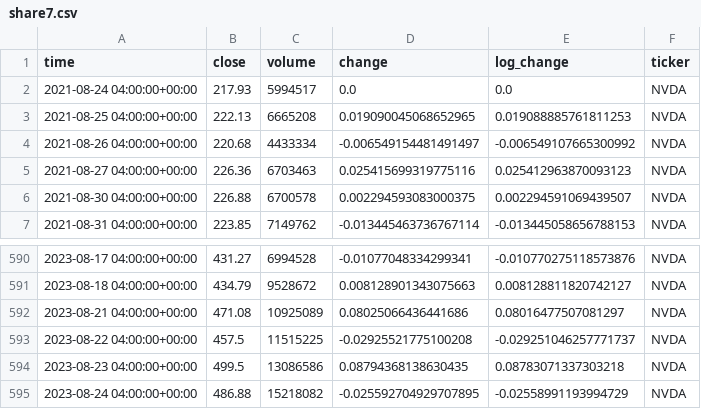
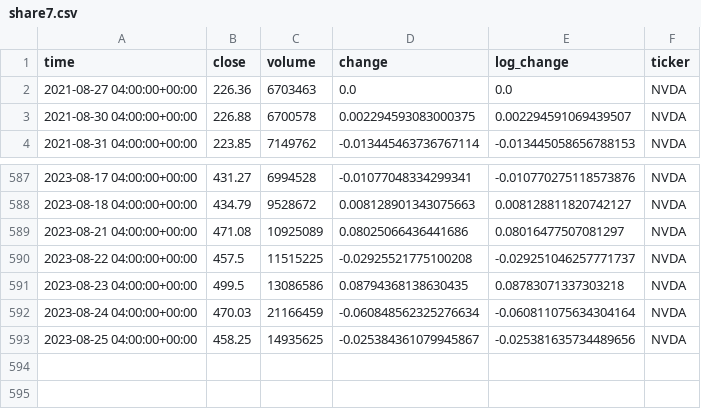
Before and after one commit to DefaultMaxim/event-study-methodology, a CSV file: data_import/datasets/share7.csv, drawn as a sheet; only a part is shown, gaps mark what is left out.

```diff
--- a/data_import/datasets/share7.csv
+++ b/data_import/datasets/share7.csv
@@ -1,6 +1,3 @@
 time,close,volume,change,log_change,ticker
-2021-08-24 04:00:00+00:00,217.93,5994517,0.0,0.0,NVDA
-2021-08-25 04:00:00+00:00,222.13,6665208,0.019090045068652965,0.019088885761811253,NVDA
-2021-08-26 04:00:00+00:00,220.68,4433334,-0.006549154481491497,-0.006549107665300992,NVDA
-2021-08-27 04:00:00+00:00,226.36,6703463,0.025415699319775116,0.025412963870093123,NVDA
+2021-08-27 04:00:00+00:00,226.36,6703463,0.0,0.0,NVDA
 2021-08-30 04:00:00+00:00,226.88,6700578,0.002294593083000375,0.002294591069439507,NVDA
@@ -594,2 +591,3 @@ time,close,volume,change,log_change,ticker
 2023-08-23 04:00:00+00:00,499.5,13086586,0.08794368138630435,0.08783071337303218,NVDA
-2023-08-24 04:00:00+00:00,486.88,15218082,-0.025592704929707895,-0.02558991193994729,NVDA
+2023-08-24 04:00:00+00:00,470.03,21166459,-0.060848562325276634,-0.060811075634304164,NVDA
+2023-08-25 04:00:00+00:00,458.25,14935625,-0.025384361079945867,-0.025381635734489656,NVDA
```
Also changed, not shown: data_import/datasets/change_portfolio.csv, data_import/datasets/share10.csv, 5 other files.
